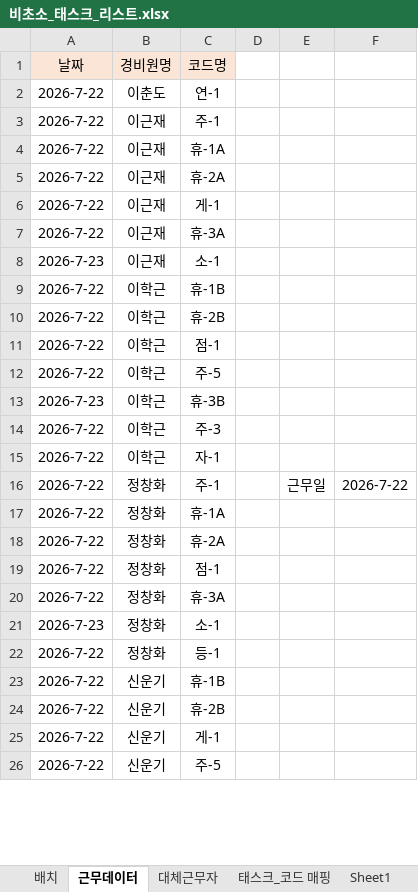
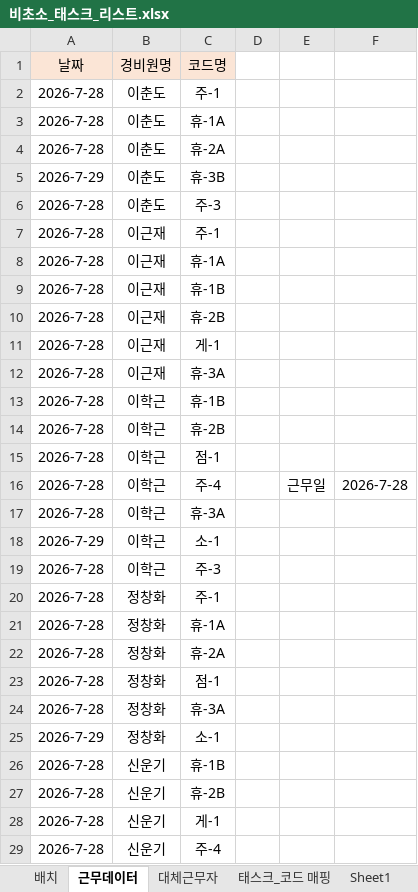
Before and after one commit to shes4585-netizen/security-status, an Excel workbook: 비초소_태스크_리스트.xlsx, sheet 근무데이터, drawn as a sheet; only a part is shown; values as stored, in another font and other column widths than the file's, no borders; removed rows and columns are numbered as before the commit, all else as after; the diff covers the shown part only; the diff names each change by its address in the sheet, - before the commit and + after, or states it on an @@ line.

```diff
--- a/비초소_태스크_리스트.xlsx (sheet 근무데이터)
+++ b/비초소_태스크_리스트.xlsx (sheet 근무데이터)
-A2: 2026-7-22
+A2: 2026-7-28
-C2: 연-1
+C2: 주-1
+row 3: 2026-7-28 | 이춘도 | 휴-1A
+row 4: 2026-7-28 | 이춘도 | 휴-2A
+row 5: 2026-7-29 | 이춘도 | 휴-3B
+row 6: 2026-7-28 | 이춘도 | 주-3
-A7:A8: 2026-7-22
+A7:A8: 2026-7-28
+row 9: 2026-7-28 | 이근재 | 휴-1B
-A10:A12: 2026-7-22
+A10:A12: 2026-7-28
-C10: 휴-2A
+C10: 휴-2B
-row 8: 2026-7-23 | 이근재 | 소-1
-A13:A15: 2026-7-22
+A13:A15: 2026-7-28
-row 12: 2026-7-22 | 이학근 | 주-5
+row 16: 2026-7-28 | 이학근 | 주-4 |  | 근무일 | 2026-7-28
-A17: 2026-7-23
+A17: 2026-7-28
-C17: 휴-3B
+C17: 휴-3A
+row 18: 2026-7-29 | 이학근 | 소-1
-A19: 2026-7-22
+A19: 2026-7-28
-row 15: 2026-7-22 | 이학근 | 자-1
-A20:A24: 2026-7-22
+A20:A24: 2026-7-28
-E20: 근무일
+E20: (empty)
-F20: 2026-7-22
+F20: (empty)
-A25: 2026-7-23
+A25: 2026-7-29
-row 22: 2026-7-22 | 정창화 | 등-1
-A26:A29: 2026-7-22
+A26:A29: 2026-7-28
-C29: 주-5
+C29: 주-4
```
Also changed, not shown: 2 added rows, 7 removed rows and 25 edited cells elsewhere in this sheet, sheet Sheet1, sheet 태스크_코드 매핑, sheet 대체근무자, formulas that keep their value.
